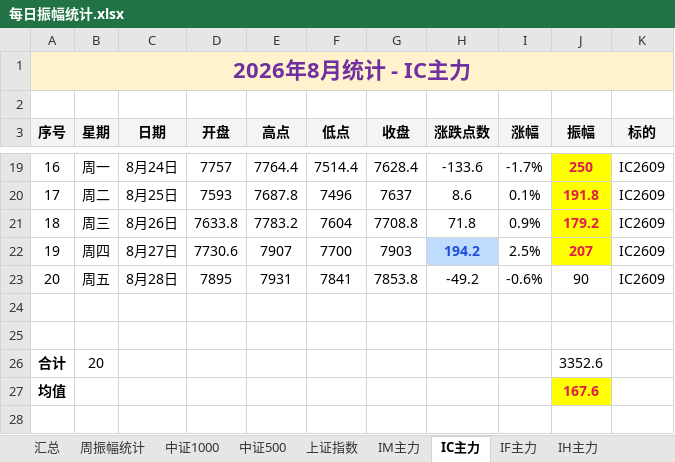
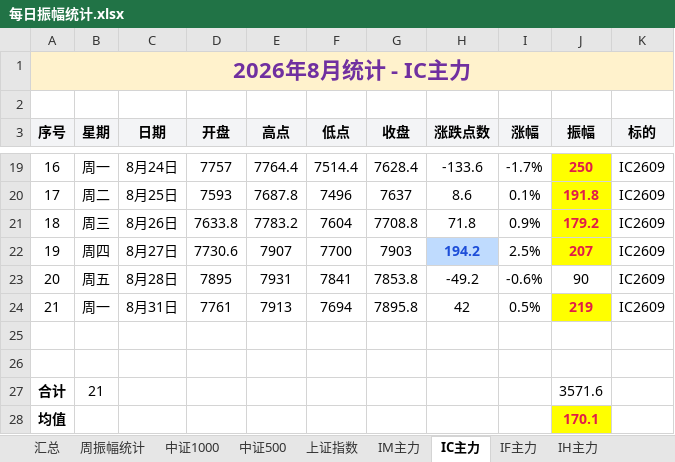
Before and after one commit to iputao-design/futures-amplitude-web, an Excel workbook: 每日振幅统计.xlsx, sheet IC主力, drawn as a sheet; only a part is shown, gaps mark what is left out; values as stored, in another font and other column widths than the file's, no borders; removed rows and columns are numbered as before the commit, all else as after; the diff names each change by its address in the sheet, - before the commit and + after, or states it on an @@ line.

```diff
--- a/每日振幅统计.xlsx (sheet IC主力)
+++ b/每日振幅统计.xlsx (sheet IC主力)
+row 24: 21 | 周一 | 8月31日 | 7761 | 7913 | 7694 | 7895.8 | 42 | 0.5% | 219 | IC2609
-row 26: 合计 | 20 |  |  |  |  |  |  |  | 3352.6
+row 27: 合计 | 21 |  |  |  |  |  |  |  | 3571.6
-J28 (振幅): 167.6
+J28 (振幅): 170.1
```
Also changed, not shown: sheet 汇总, sheet 周振幅统计, sheet IM主力, sheet IH主力, sheet 碳酸锂2609, formulas that keep their value, 每日振幅统计_2026.xlsx, 5 other files.
